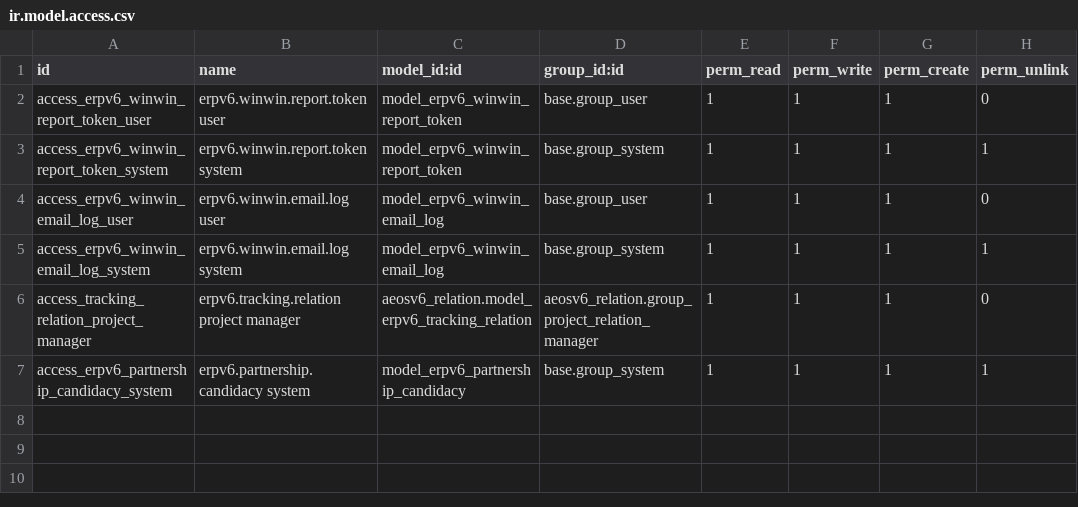
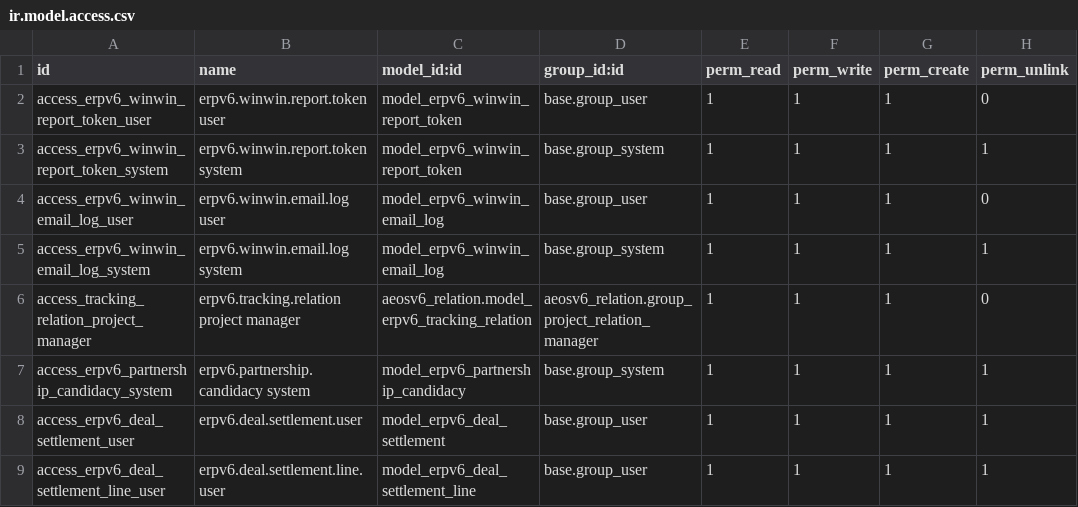
Before and after one commit to denisagrohub/v6-impresa-ai-new, a CSV file: odoo-modules/erpv6_winwin_renderdata/security/ir.model.access.csv, drawn as a sheet; the diff names each change by its address in the sheet, - before the commit and + after, or states it on an @@ line.

Commit message:
feat(deal): settlement mensile + narrativa parametrica
Modelli:
- erpv6.deal.settlement (periodo, quantita_reale, prezzo_medio_reale,
  fee_pct_reale, state draft→frozen→sent→signed→closed)
- erpv6.deal.settlement.line (share_pct, importo_effettivo, visibility self/full)
- share_transparency (bool) su participant → transparency_unlocked compute
- narrative_template (Text) su deal con default parametrico

Motore:
- _build_narrative_context(): 21 variabili dal DB (zero hardcoded)
- _render_narrative(): template {{ var }} → HTML (idempotente, audit trail)
- _render_participants_table_html(): self/full con transparency
- action_freeze(): ricostruisce linee + genera narrativa
- _fmt_number/_fmt_eur: formattazione IT intelligente (0 o 2 decimali)
- action_generate_pdf() pronto per Typst SETTLEMENT-DEAL-001

Test: settlement Settembre 2026, 30k TEE @ 222,30 → netto €6.368.895
→ 4 linee (30,67% / 8%), narrativa auto-generata corretta.

Fix cron riconciliazione Documenso: cutoff 10min → 2min, interval 2min.

STEP 3.1+3.2 V6 deal

```diff
--- a/odoo-modules/erpv6_winwin_renderdata/security/ir.model.access.csv
+++ b/odoo-modules/erpv6_winwin_renderdata/security/ir.model.access.csv
+row 8: access_erpv6_deal_settlement_user | erpv6.deal.settlement.user | model_erpv6_deal_settlement | base.group_user | 1 | 1 | 1 | 1
+row 9: access_erpv6_deal_settlement_line_user | erpv6.deal.settlement.line.user | model_erpv6_deal_settlement_line | base.group_user | 1 | 1 | 1 | 1
```
Also changed, not shown: 4 other files.
